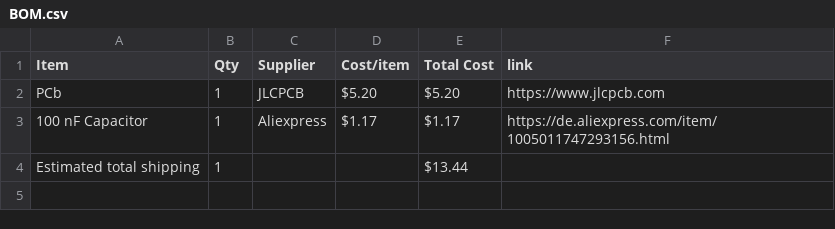
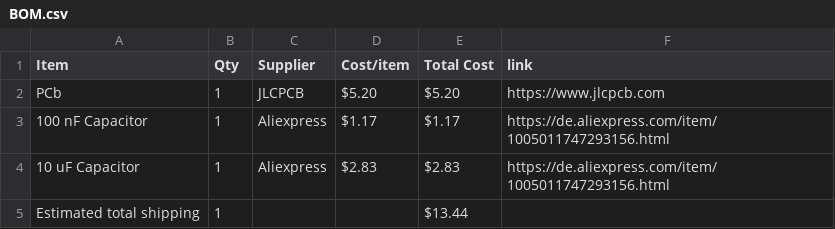
Before and after one commit to kiwo17/messenger, a CSV file: BOM.csv, drawn as a sheet.

Commit message:
Sync messenger from Half Life

```diff
--- a/BOM.csv
+++ b/BOM.csv
@@ -3,2 +3,3 @@ PCb,1,JLCPCB,$5.20,$5.20,https://www.jlcpcb.com
 100 nF Capacitor,1,Aliexpress,$1.17,$1.17,https://de.aliexpress.com/item/1005011747293156.html
+10 uF Capacitor,1,Aliexpress,$2.83,$2.83,https://de.aliexpress.com/item/1005011747293156.html
 Estimated total shipping,1,,,$13.44,
```
